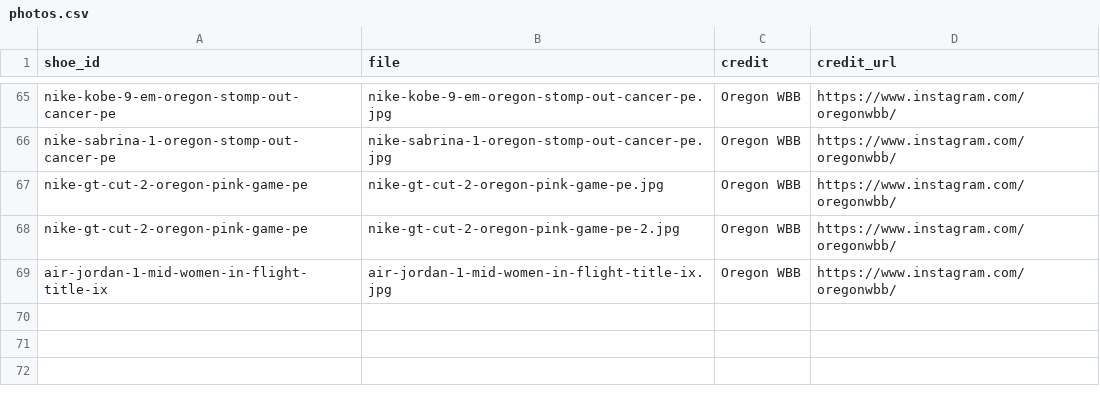
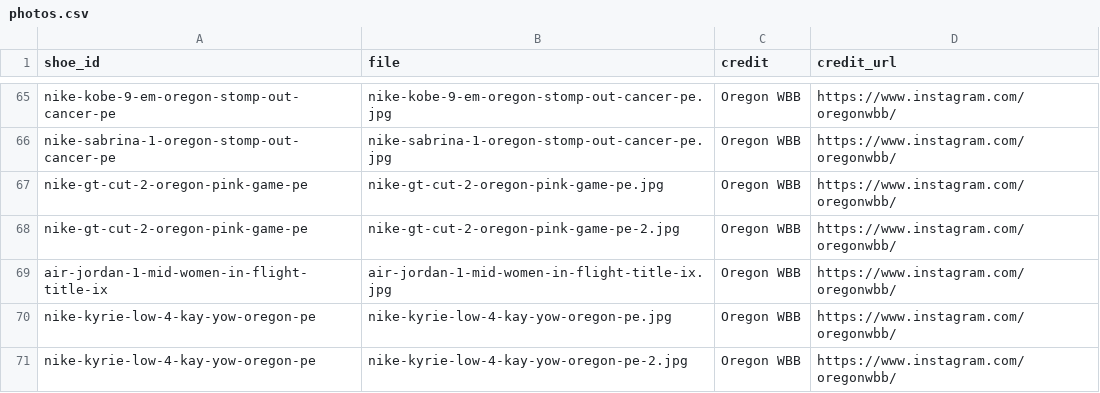
Before and after one commit to elcarrillo/wbb_kicks, a CSV file: data/photos.csv, drawn as a sheet; only a part is shown, gaps mark what is left out; the diff names each change by its address in the sheet, - before the commit and + after, or states it on an @@ line.

```diff
--- a/data/photos.csv
+++ b/data/photos.csv
+row 70: nike-kyrie-low-4-kay-yow-oregon-pe | nike-kyrie-low-4-kay-yow-oregon-pe.jpg | Oregon WBB | https://www.instagram.com/oregonwbb/
+row 71: nike-kyrie-low-4-kay-yow-oregon-pe | nike-kyrie-low-4-kay-yow-oregon-pe-2.jpg | Oregon WBB | https://www.instagram.com/oregonwbb/
```
Also changed, not shown: data/shoes.csv, data/sources.csv, 2 other files.
